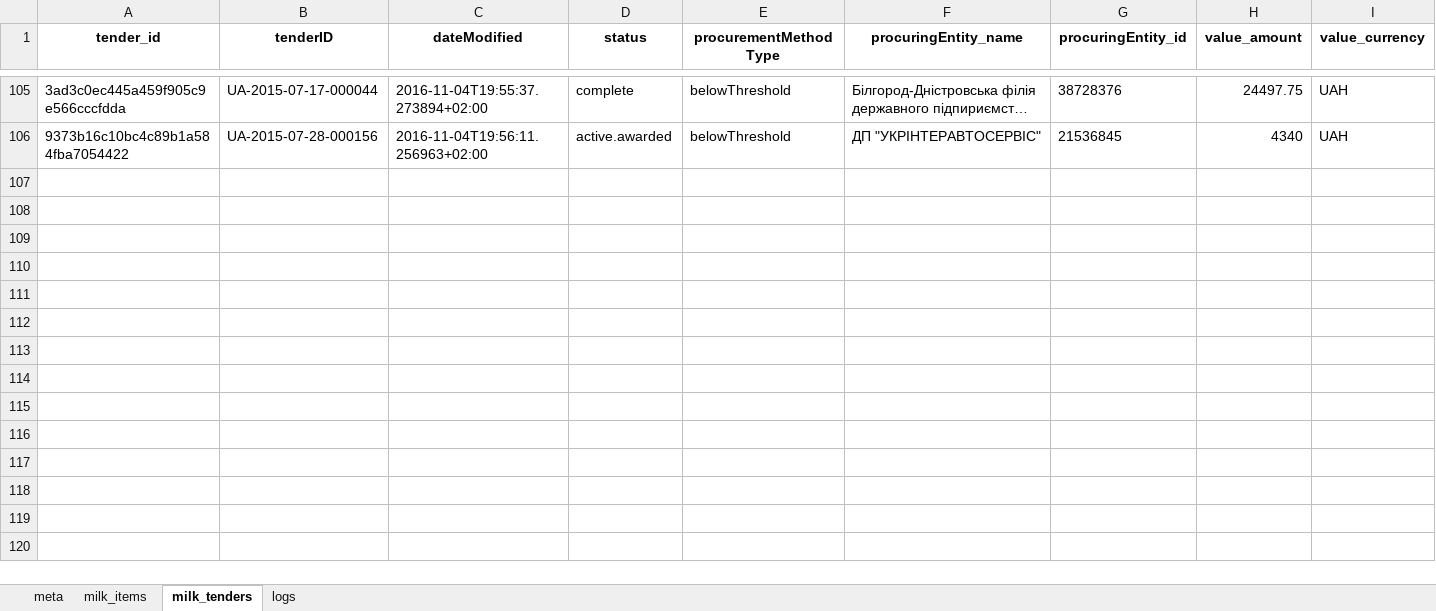
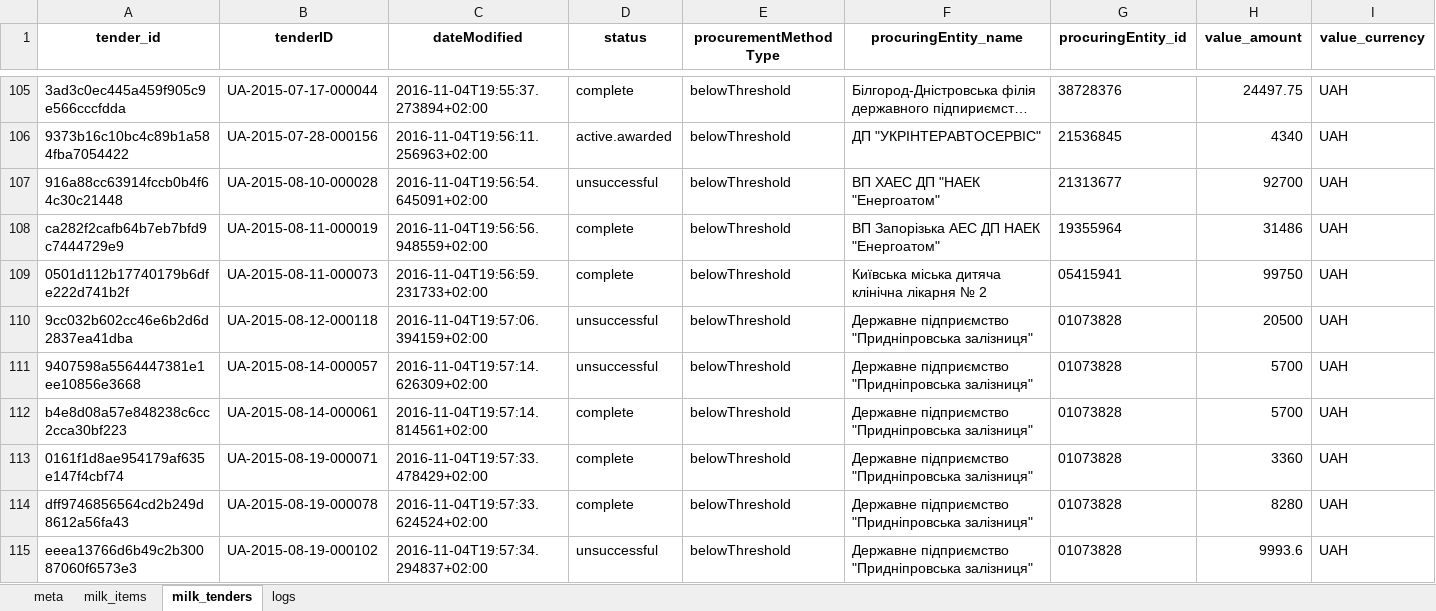
Before and after one commit to mcharniuk1-spec/qlik, an Excel workbook: data/prozorro-milk.xlsx, sheet milk_tenders, drawn as a sheet; only a part is shown, gaps mark what is left out; long unchanged cells end in …; values as stored, in another font and other column widths than the file's, no borders; rows hold the shown columns only; the diff covers the shown part only; the diff names each change by its address in the sheet, - before the commit and + after, or states it on an @@ line.

```diff
--- a/data/prozorro-milk.xlsx (sheet milk_tenders)
+++ b/data/prozorro-milk.xlsx (sheet milk_tenders)
+row 107: 916a88cc63914fccb0b4f64c30c21448 | UA-2015-08-10-000028 | 2016-11-04T19:56:54.645091+02:00 | unsuccessful | belowThreshold | ВП ХАЕС ДП "НАЕК "Енергоатом" | 21313677 | 92700 | UAH
+row 108: ca282f2cafb64b7eb7bfd9c7444729e9 | UA-2015-08-11-000019 | 2016-11-04T19:56:56.948559+02:00 | complete | belowThreshold | ВП Запорізька АЕС ДП НАЕК "Енергоатом" | 19355964 | 31486 | UAH
+row 109: 0501d112b17740179b6dfe222d741b2f | UA-2015-08-11-000073 | 2016-11-04T19:56:59.231733+02:00 | complete | belowThreshold | Київська міська дитяча клінічна лікарня № 2 | 05415941 | 99750 | UAH
+row 110: 9cc032b602cc46e6b2d6d2837ea41dba | UA-2015-08-12-000118 | 2016-11-04T19:57:06.394159+02:00 | unsuccessful | belowThreshold | Державне підприємство "Придніпровська залізниця" | 01073828 | 20500 | UAH
+row 111: 9407598a5564447381e1ee10856e3668 | UA-2015-08-14-000057 | 2016-11-04T19:57:14.626309+02:00 | unsuccessful | belowThreshold | Державне підприємство "Придніпровська залізниця" | 01073828 | 5700 | UAH
+row 112: b4e8d08a57e848238c6cc2cca30bf223 | UA-2015-08-14-000061 | 2016-11-04T19:57:14.814561+02:00 | complete | belowThreshold | Державне підприємство "Придніпровська залізниця" | 01073828 | 5700 | UAH
+row 113: 0161f1d8ae954179af635e147f4cbf74 | UA-2015-08-19-000071 | 2016-11-04T19:57:33.478429+02:00 | complete | belowThreshold | Державне підприємство "Придніпровська залізниця" | 01073828 | 3360 | UAH
+row 114: dff9746856564cd2b249d8612a56fa43 | UA-2015-08-19-000078 | 2016-11-04T19:57:33.624524+02:00 | complete | belowThreshold | Державне підприємство "Придніпровська залізниця" | 01073828 | 8280 | UAH
+row 115: eeea13766d6b49c2b30087060f6573e3 | UA-2015-08-19-000102 | 2016-11-04T19:57:34.294837+02:00 | unsuccessful | belowThreshold | Державне підприємство "Придніпровська залізниця" | 01073828 | 9993.6 | UAH
```
Also changed, not shown: 8 added rows elsewhere in this sheet, sheet milk_items, sheet logs, sheet meta, 3 other files.
